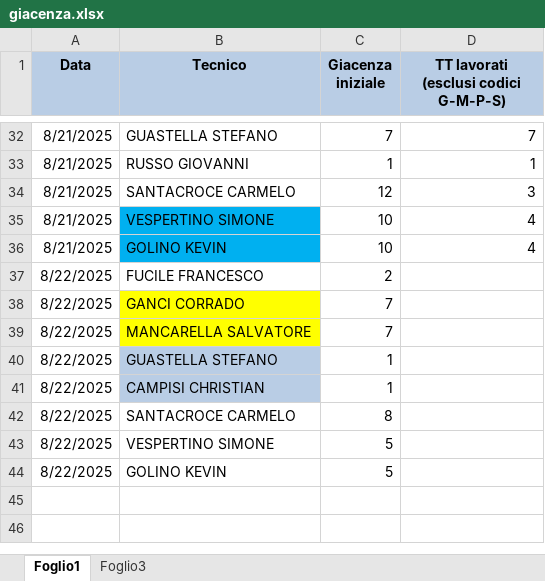
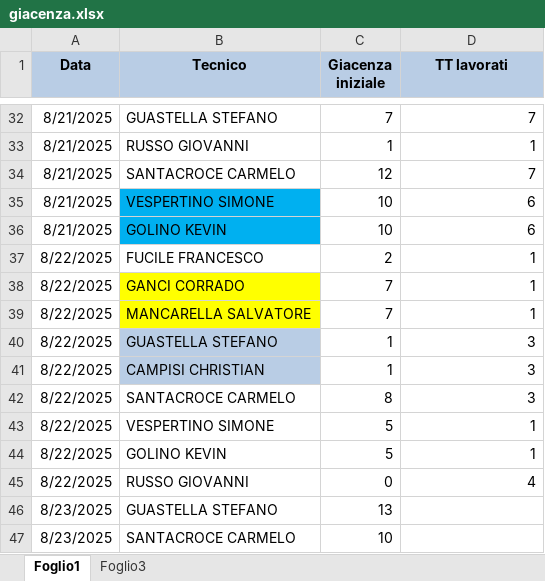
Before and after one commit to lbianco11197/Avanzamento-Impulsiva-v2, an Excel workbook: giacenza.xlsx, sheet Foglio1, drawn as a sheet; only a part is shown, gaps mark what is left out; values as stored, in another font and other column widths than the file's, no borders; the diff covers the shown part only; the diff names each change by its address in the sheet, - before the commit and + after, or states it on an @@ line.

```diff
--- a/giacenza.xlsx (sheet Foglio1)
+++ b/giacenza.xlsx (sheet Foglio1)
-D1: TT lavorati (esclusi codici G-M-P-S)
+D1: TT lavorati
-D34 (TT lavorati): 3
+D34 (TT lavorati): 7
-D35:D36 (TT lavorati): 4
+D35:D36 (TT lavorati): 6
-D37:D39 (TT lavorati): (empty)
+D37:D39 (TT lavorati): 1
-D40:D42 (TT lavorati): (empty)
+D40:D42 (TT lavorati): 3
-D43:D44 (TT lavorati): (empty)
+D43:D44 (TT lavorati): 1
+row 45: 8/22/2025 | RUSSO GIOVANNI | 0 | 4
+row 46: 8/23/2025 | GUASTELLA STEFANO | 13
+row 47: 8/23/2025 | SANTACROCE CARMELO | 10
```
Also changed, not shown: 1 added row, 1 removed row, 6 moved rows, 6 edited cells and cell formats elsewhere in this sheet.
